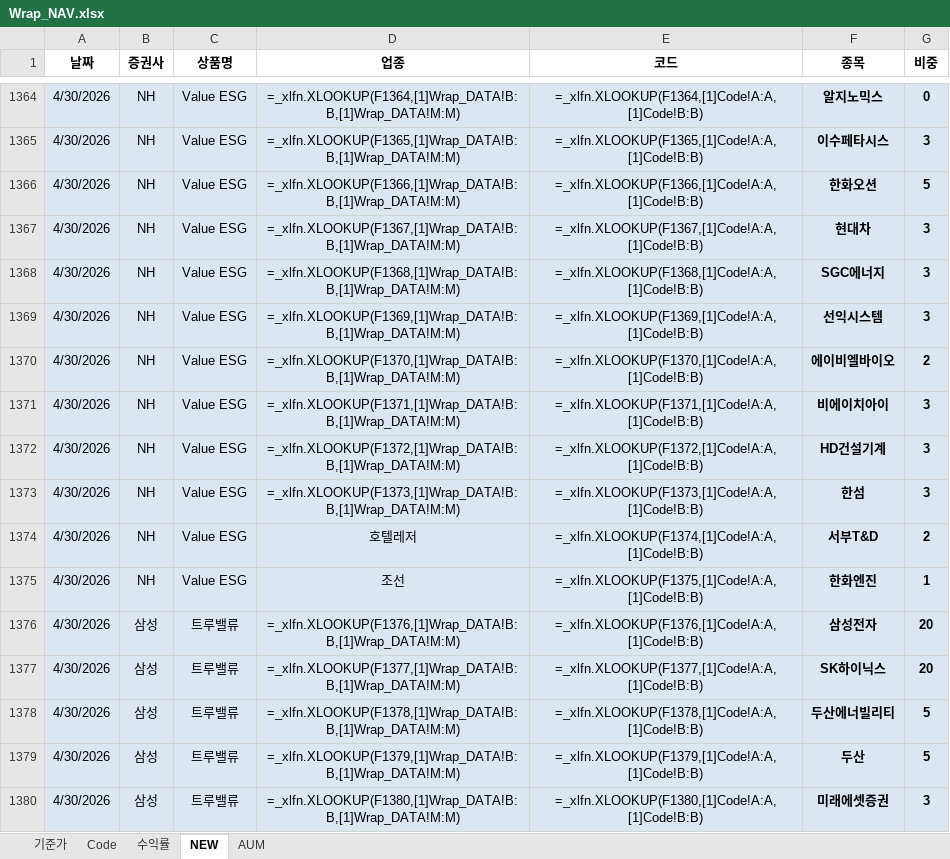
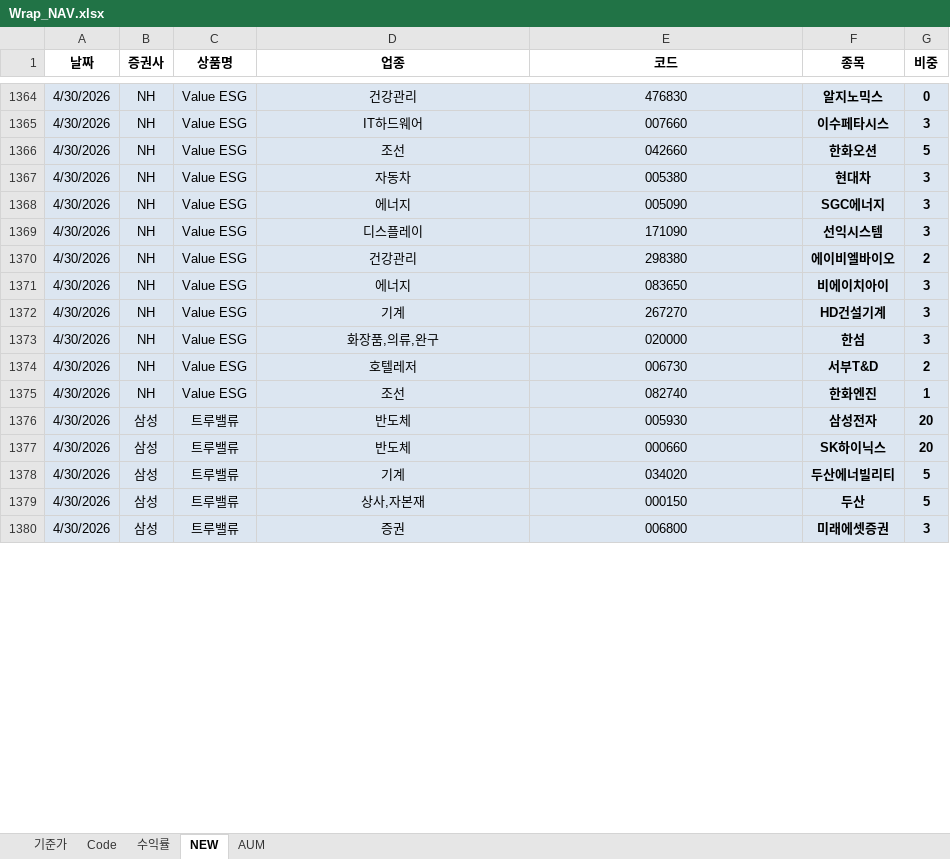
Before and after one commit to sisyphe10/Antigravity_Market_Dashboard, an Excel workbook: Wrap_NAV.xlsx, sheet NEW, drawn as a sheet; only a part is shown, gaps mark what is left out; values as stored, in another font and other column widths than the file's, no borders; formulas without a stored value are shown as written; conditional formats not drawn; the diff covers the shown part only; the diff names each change by its address in the sheet, - before the commit and + after, or states it on an @@ line.

```diff
--- a/Wrap_NAV.xlsx (sheet NEW)
+++ b/Wrap_NAV.xlsx (sheet NEW)
-D1364 (업종): =_xlfn.XLOOKUP(F1364,[1]Wrap_DATA!B:B,[1]Wrap_DATA!M:M)
+D1364 (업종): 건강관리
-E1364 (코드): =_xlfn.XLOOKUP(F1364,[1]Code!A:A,[1]Code!B:B)
+E1364 (코드): 476830
-D1365 (업종): =_xlfn.XLOOKUP(F1365,[1]Wrap_DATA!B:B,[1]Wrap_DATA!M:M)
+D1365 (업종): IT하드웨어
-E1365 (코드): =_xlfn.XLOOKUP(F1365,[1]Code!A:A,[1]Code!B:B)
+E1365 (코드): 007660
-D1366 (업종): =_xlfn.XLOOKUP(F1366,[1]Wrap_DATA!B:B,[1]Wrap_DATA!M:M)
+D1366 (업종): 조선
-E1366 (코드): =_xlfn.XLOOKUP(F1366,[1]Code!A:A,[1]Code!B:B)
+E1366 (코드): 042660
-D1367 (업종): =_xlfn.XLOOKUP(F1367,[1]Wrap_DATA!B:B,[1]Wrap_DATA!M:M)
+D1367 (업종): 자동차
-E1367 (코드): =_xlfn.XLOOKUP(F1367,[1]Code!A:A,[1]Code!B:B)
+E1367 (코드): 005380
-D1368 (업종): =_xlfn.XLOOKUP(F1368,[1]Wrap_DATA!B:B,[1]Wrap_DATA!M:M)
+D1368 (업종): 에너지
-E1368 (코드): =_xlfn.XLOOKUP(F1368,[1]Code!A:A,[1]Code!B:B)
+E1368 (코드): 005090
-D1369 (업종): =_xlfn.XLOOKUP(F1369,[1]Wrap_DATA!B:B,[1]Wrap_DATA!M:M)
+D1369 (업종): 디스플레이
-E1369 (코드): =_xlfn.XLOOKUP(F1369,[1]Code!A:A,[1]Code!B:B)
+E1369 (코드): 171090
-D1370 (업종): =_xlfn.XLOOKUP(F1370,[1]Wrap_DATA!B:B,[1]Wrap_DATA!M:M)
+D1370 (업종): 건강관리
-E1370 (코드): =_xlfn.XLOOKUP(F1370,[1]Code!A:A,[1]Code!B:B)
+E1370 (코드): 298380
-D1371 (업종): =_xlfn.XLOOKUP(F1371,[1]Wrap_DATA!B:B,[1]Wrap_DATA!M:M)
+D1371 (업종): 에너지
-E1371 (코드): =_xlfn.XLOOKUP(F1371,[1]Code!A:A,[1]Code!B:B)
+E1371 (코드): 083650
-D1372 (업종): =_xlfn.XLOOKUP(F1372,[1]Wrap_DATA!B:B,[1]Wrap_DATA!M:M)
+D1372 (업종): 기계
-E1372 (코드): =_xlfn.XLOOKUP(F1372,[1]Code!A:A,[1]Code!B:B)
+E1372 (코드): 267270
-D1373 (업종): =_xlfn.XLOOKUP(F1373,[1]Wrap_DATA!B:B,[1]Wrap_DATA!M:M)
+D1373 (업종): 화장품,의류,완구
-E1373 (코드): =_xlfn.XLOOKUP(F1373,[1]Code!A:A,[1]Code!B:B)
+E1373 (코드): 020000
-E1374 (코드): =_xlfn.XLOOKUP(F1374,[1]Code!A:A,[1]Code!B:B)
+E1374 (코드): 006730
-E1375 (코드): =_xlfn.XLOOKUP(F1375,[1]Code!A:A,[1]Code!B:B)
+E1375 (코드): 082740
-D1376 (업종): =_xlfn.XLOOKUP(F1376,[1]Wrap_DATA!B:B,[1]Wrap_DATA!M:M)
+D1376 (업종): 반도체
-E1376 (코드): =_xlfn.XLOOKUP(F1376,[1]Code!A:A,[1]Code!B:B)
+E1376 (코드): 005930
-D1377 (업종): =_xlfn.XLOOKUP(F1377,[1]Wrap_DATA!B:B,[1]Wrap_DATA!M:M)
+D1377 (업종): 반도체
-E1377 (코드): =_xlfn.XLOOKUP(F1377,[1]Code!A:A,[1]Code!B:B)
+E1377 (코드): 000660
-D1378 (업종): =_xlfn.XLOOKUP(F1378,[1]Wrap_DATA!B:B,[1]Wrap_DATA!M:M)
+D1378 (업종): 기계
-E1378 (코드): =_xlfn.XLOOKUP(F1378,[1]Code!A:A,[1]Code!B:B)
+E1378 (코드): 034020
-D1379 (업종): =_xlfn.XLOOKUP(F1379,[1]Wrap_DATA!B:B,[1]Wrap_DATA!M:M)
+D1379 (업종): 상사,자본재
-E1379 (코드): =_xlfn.XLOOKUP(F1379,[1]Code!A:A,[1]Code!B:B)
+E1379 (코드): 000150
-D1380 (업종): =_xlfn.XLOOKUP(F1380,[1]Wrap_DATA!B:B,[1]Wrap_DATA!M:M)
+D1380 (업종): 증권
-E1380 (코드): =_xlfn.XLOOKUP(F1380,[1]Code!A:A,[1]Code!B:B)
+E1380 (코드): 006800
```
Also changed, not shown: 102 edited cells elsewhere in this sheet, sheet 수익률, sheet 기준가, 18 other files.
